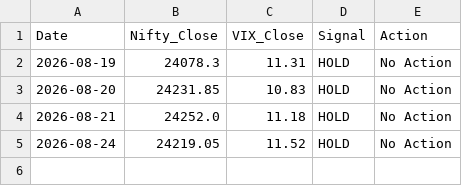
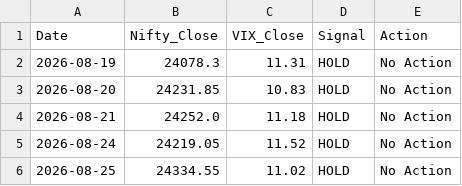
Before and after one commit to Pratham0070/Trading-Bot, a CSV file: paper_trading_log.csv, drawn as a sheet.

```diff
--- a/paper_trading_log.csv
+++ b/paper_trading_log.csv
@@ -5 +5,2 @@ Date,Nifty_Close,VIX_Close,Signal,Action
 2026-08-24,24219.05,11.52,HOLD,No Action
+2026-08-25,24334.55,11.02,HOLD,No Action
```
